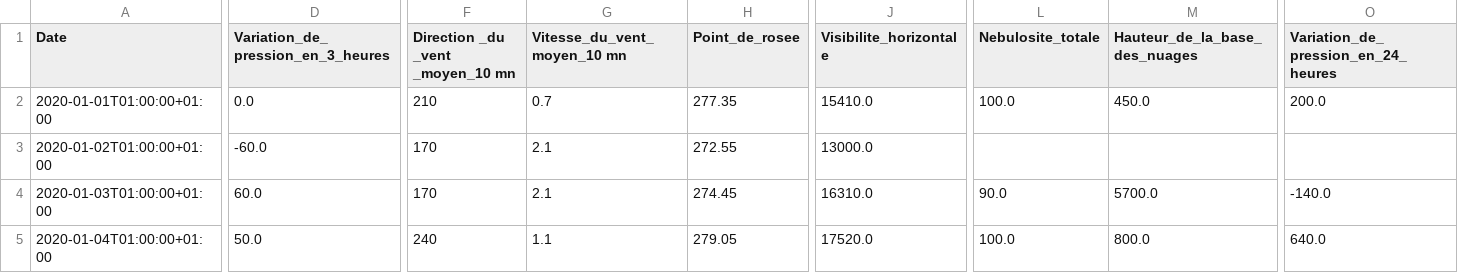
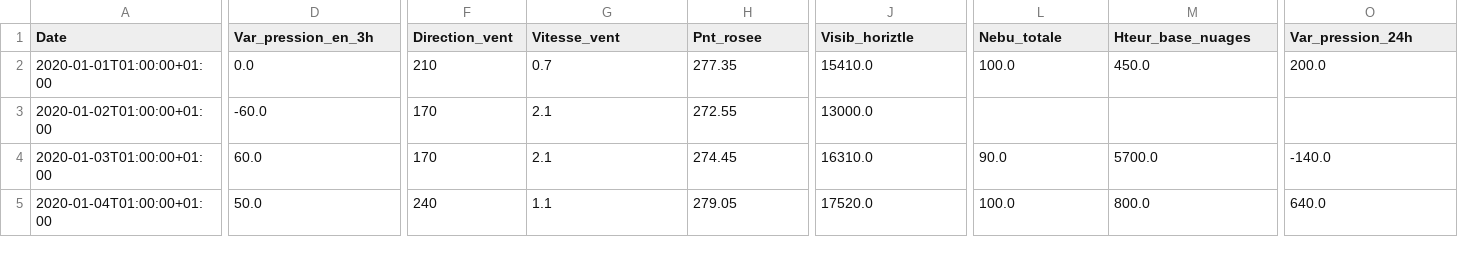
Before and after one commit to Aldedale32/ProjetNumCMI4, a CSV file: donnees-synop-essentielles-omm.csv, drawn as a sheet; only a part is shown, gaps mark what is left out; the diff covers the shown part only; the diff names each change by its address in the sheet, - before the commit and + after, or states it on an @@ line.

Commit message:
Données au format CSV

```diff
--- a/donnees-synop-essentielles-omm.csv
+++ b/donnees-synop-essentielles-omm.csv
-D1: Variation_de_pression_en_3_heures
+D1: Var_pression_en_3h
-F1: Direction _du _vent _moyen_10 mn
+F1: Direction_vent
-G1: Vitesse_du_vent_moyen_10 mn
+G1: Vitesse_vent
-H1: Point_de_rosee
+H1: Pnt_rosee
-J1: Visibilite_horizontale
+J1: Visib_horiztle
-L1: Nebulosite_totale
+L1: Nebu_totale
-M1: Hauteur_de_la_base_des_nuages
+M1: Hteur_base_nuages
-O1: Variation_de_pression_en_24_heures
+O1: Var_pression_24h
```
Also changed, not shown: 3 edited cells elsewhere in this file.
